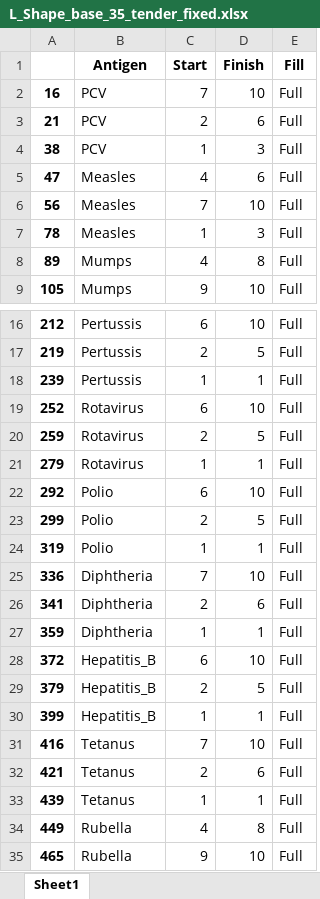
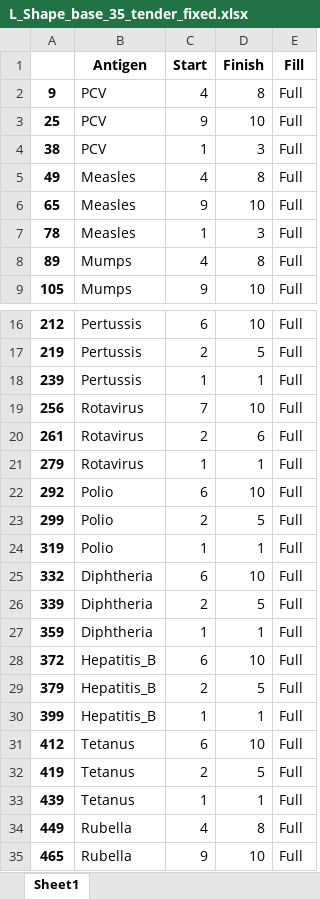
Before and after one commit to nuhorchak/Vaccine_Tender, an Excel workbook: Model objective analysis/Capacity increase/L shape base model 35 scenarios/L_Shape_base_35_tender_fixed.xlsx, sheet Sheet1, drawn as a sheet; only a part is shown, gaps mark what is left out; values as stored, in another font and other column widths than the file's, no borders; removed rows and columns are numbered as before the commit, all else as after; the diff names each change by its address in the sheet, - before the commit and + after, or states it on an @@ line.

```diff
--- a/Model objective analysis/Capacity increase/L shape base model 35 scenarios/L_Shape_base_35_tender_fixed.xlsx (sheet Sheet1)
+++ b/Model objective analysis/Capacity increase/L shape base model 35 scenarios/L_Shape_base_35_tender_fixed.xlsx (sheet Sheet1)
+row 2: 9 | PCV | 4 | 8 | Full
-A3: 16
+A3: 25
-C3 (Start): 7
+C3 (Start): 9
-row 3: 21 | PCV | 2 | 6 | Full
-A5: 47
+A5: 49
-D5 (Finish): 6
+D5 (Finish): 8
-A6: 56
+A6: 65
-C6 (Start): 7
+C6 (Start): 9
-A19: 252
+A19: 256
-C19 (Start): 6
+C19 (Start): 7
-A20: 259
+A20: 261
-D20 (Finish): 5
+D20 (Finish): 6
-A25: 336
+A25: 332
-C25 (Start): 7
+C25 (Start): 6
-A26: 341
+A26: 339
-D26 (Finish): 6
+D26 (Finish): 5
-A31: 416
+A31: 412
-C31 (Start): 7
+C31 (Start): 6
-A32: 421
+A32: 419
-D32 (Finish): 6
+D32 (Finish): 5
```
Also changed, not shown: 19 other files.
